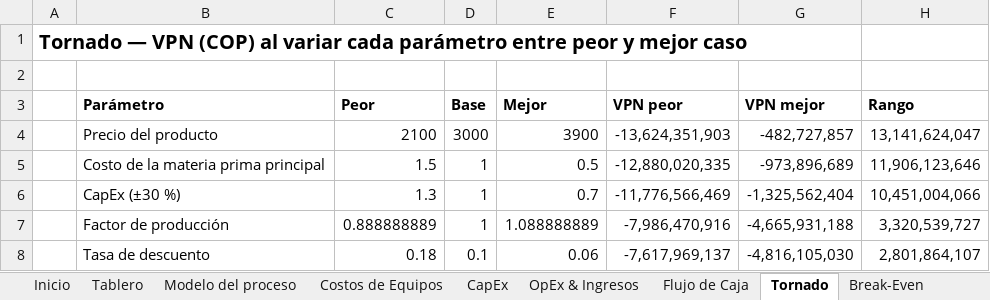
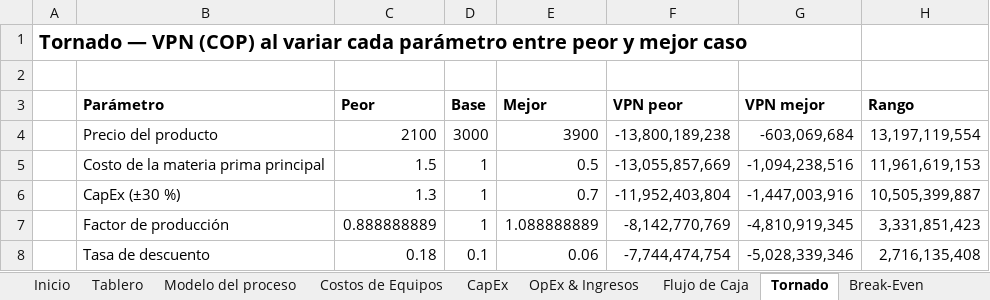
Before and after one commit to juanmurcia-jpg/corsano, an Excel workbook: modelos_pina/TEA_excel/TEA_Dimensionado_Choco2022_A_Referencia_TRL_9.xlsx, sheet Tornado, drawn as a sheet; values as stored, in another font and other column widths than the file's, no borders; the diff names each change by its address in the sheet, - before the commit and + after, or states it on an @@ line.

```diff
--- a/modelos_pina/TEA_excel/TEA_Dimensionado_Choco2022_A_Referencia_TRL_9.xlsx (sheet Tornado)
+++ b/modelos_pina/TEA_excel/TEA_Dimensionado_Choco2022_A_Referencia_TRL_9.xlsx (sheet Tornado)
-F4 (VPN peor): -13,624,351,903
+F4 (VPN peor): -13,800,189,238
-G4 (VPN mejor): -482,727,857
+G4 (VPN mejor): -603,069,684
-H4 (Rango): 13,141,624,047
+H4 (Rango): 13,197,119,554
-F5 (VPN peor): -12,880,020,335
+F5 (VPN peor): -13,055,857,669
-G5 (VPN mejor): -973,896,689
+G5 (VPN mejor): -1,094,238,516
-H5 (Rango): 11,906,123,646
+H5 (Rango): 11,961,619,153
-F6 (VPN peor): -11,776,566,469
+F6 (VPN peor): -11,952,403,804
-G6 (VPN mejor): -1,325,562,404
+G6 (VPN mejor): -1,447,003,916
-H6 (Rango): 10,451,004,066
+H6 (Rango): 10,505,399,887
-F7 (VPN peor): -7,986,470,916
+F7 (VPN peor): -8,142,770,769
-G7 (VPN mejor): -4,665,931,188
+G7 (VPN mejor): -4,810,919,345
-H7 (Rango): 3,320,539,727
+H7 (Rango): 3,331,851,423
-F8 (VPN peor): -7,617,969,137
+F8 (VPN peor): -7,744,474,754
-G8 (VPN mejor): -4,816,105,030
+G8 (VPN mejor): -5,028,339,346
-H8 (Rango): 2,801,864,107
+H8 (Rango): 2,716,135,408
```
Also changed, not shown: sheet Monte Carlo, sheet OpEx & Ingresos, sheet Flujo de Caja, sheet Break-Even, sheet Inicio, sheet Modelo del proceso, modelos_pina/TEA_excel/TEA_Dimensionado_Choco2022_A_ptimo_con_la_topolog_a_anterior.xlsx, modelos_pina/TEA_excel/TEA_Dimensionado_Choco2022_A_ptimo_sin_SO.xlsx, 55 other files.
